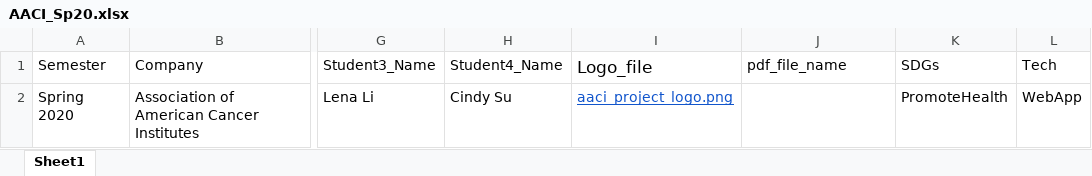
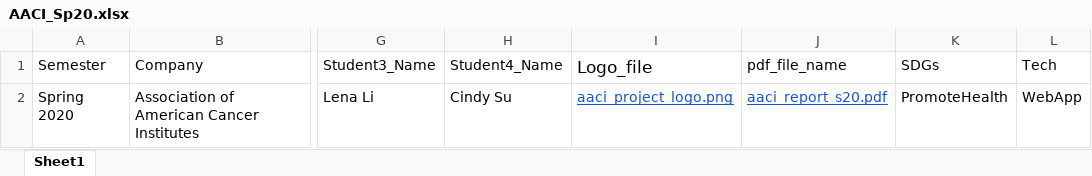
Before and after one commit to junhuih/67373_S20_AACI, an Excel workbook: Logo + Project Info/AACI_Sp20.xlsx, sheet Sheet1, drawn as a sheet; only a part is shown, gaps mark what is left out; values as stored, in another font and other column widths than the file's, no borders; the diff names each change by its address in the sheet, - before the commit and + after, or states it on an @@ line.

```diff
--- a/Logo + Project Info/AACI_Sp20.xlsx (sheet Sheet1)
+++ b/Logo + Project Info/AACI_Sp20.xlsx (sheet Sheet1)
-J2 (pdf_file_name): (empty)
+J2 (pdf_file_name): aaci_report_s20.pdf
```
Also changed, not shown: 8 other files.
